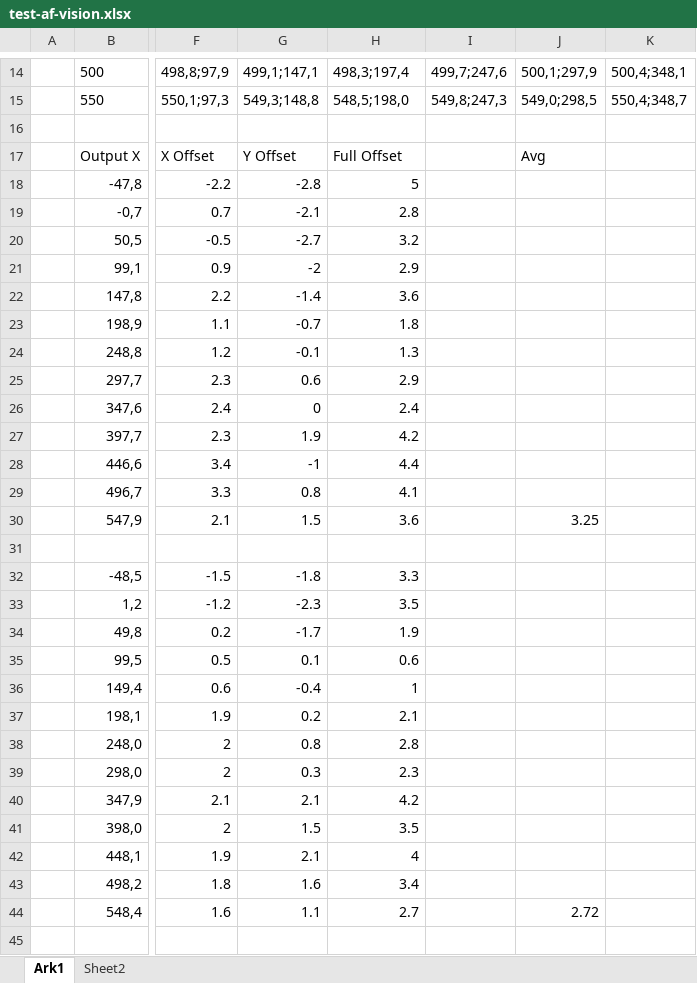
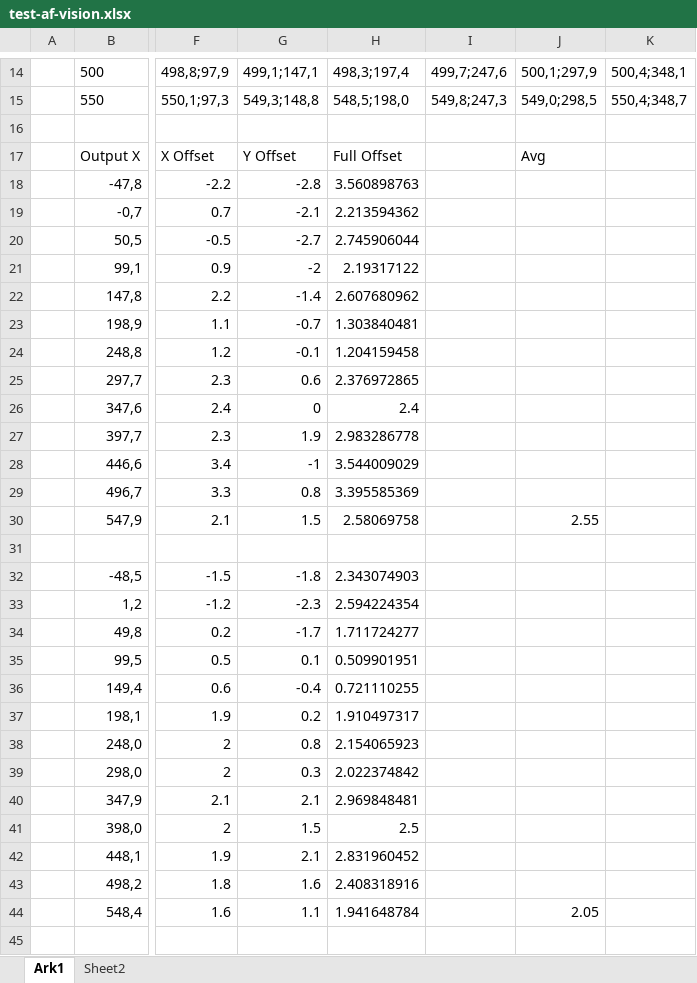
Before and after one commit to Therkelsen/MATLAB, an Excel workbook: MATLAB Files/test-af-vision.xlsx, sheet Ark1, drawn as a sheet; only a part is shown, gaps mark what is left out; values as stored, in another font and other column widths than the file's, no borders; the diff covers the shown part only; the diff names each change by its address in the sheet, - before the commit and + after, or states it on an @@ line.

```diff
--- a/MATLAB Files/test-af-vision.xlsx (sheet Ark1)
+++ b/MATLAB Files/test-af-vision.xlsx (sheet Ark1)
-H18: 5
+H18: 3.560898763
-H19: 2.8
+H19: 2.213594362
-H20: 3.2
+H20: 2.745906044
-H21: 2.9
+H21: 2.19317122
-H22: 3.6
+H22: 2.607680962
-H23: 1.8
+H23: 1.303840481
-H24: 1.3
+H24: 1.204159458
-H25: 2.9
+H25: 2.376972865
-H27: 4.2
+H27: 2.983286778
-H28: 4.4
+H28: 3.544009029
-H29: 4.1
+H29: 3.395585369
-H30: 3.6
+H30: 2.58069758
-J30: 3.25
+J30: 2.55
-H32: 3.3
+H32: 2.343074903
-H33: 3.5
+H33: 2.594224354
-H34: 1.9
+H34: 1.711724277
-H35: 0.6
+H35: 0.509901951
-H36: 1
+H36: 0.721110255
-H37: 2.1
+H37: 1.910497317
-H38: 2.8
+H38: 2.154065923
-H39: 2.3
+H39: 2.022374842
-H40: 4.2
+H40: 2.969848481
-H41: 3.5
+H41: 2.5
-H42: 4
+H42: 2.831960452
-H43: 3.4
+H43: 2.408318916
-H44: 2.7
+H44: 1.941648784
-J44: 2.72
+J44: 2.05
```
Also changed, not shown: 184 edited cells elsewhere in this sheet, formulas that keep their value, 4 other files.
